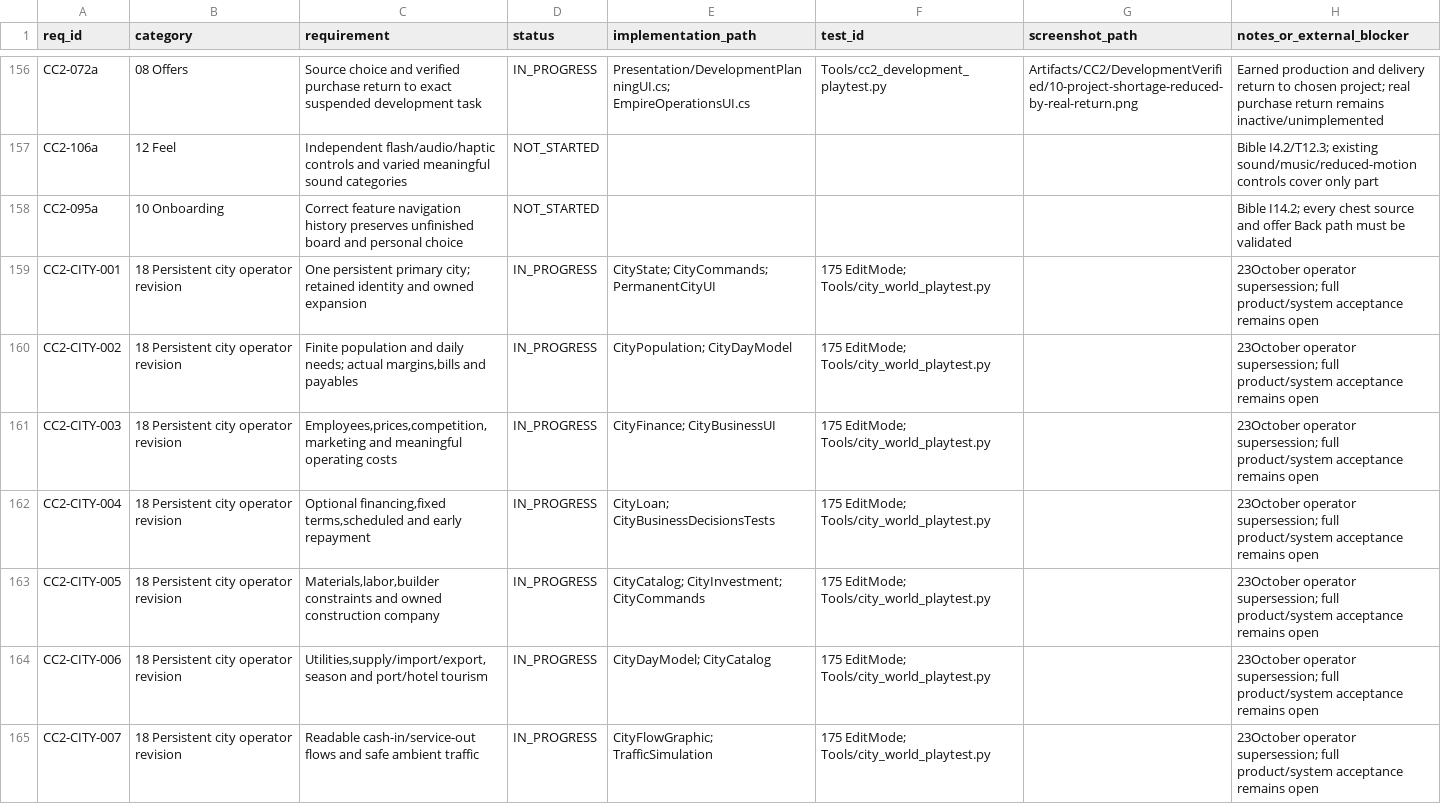
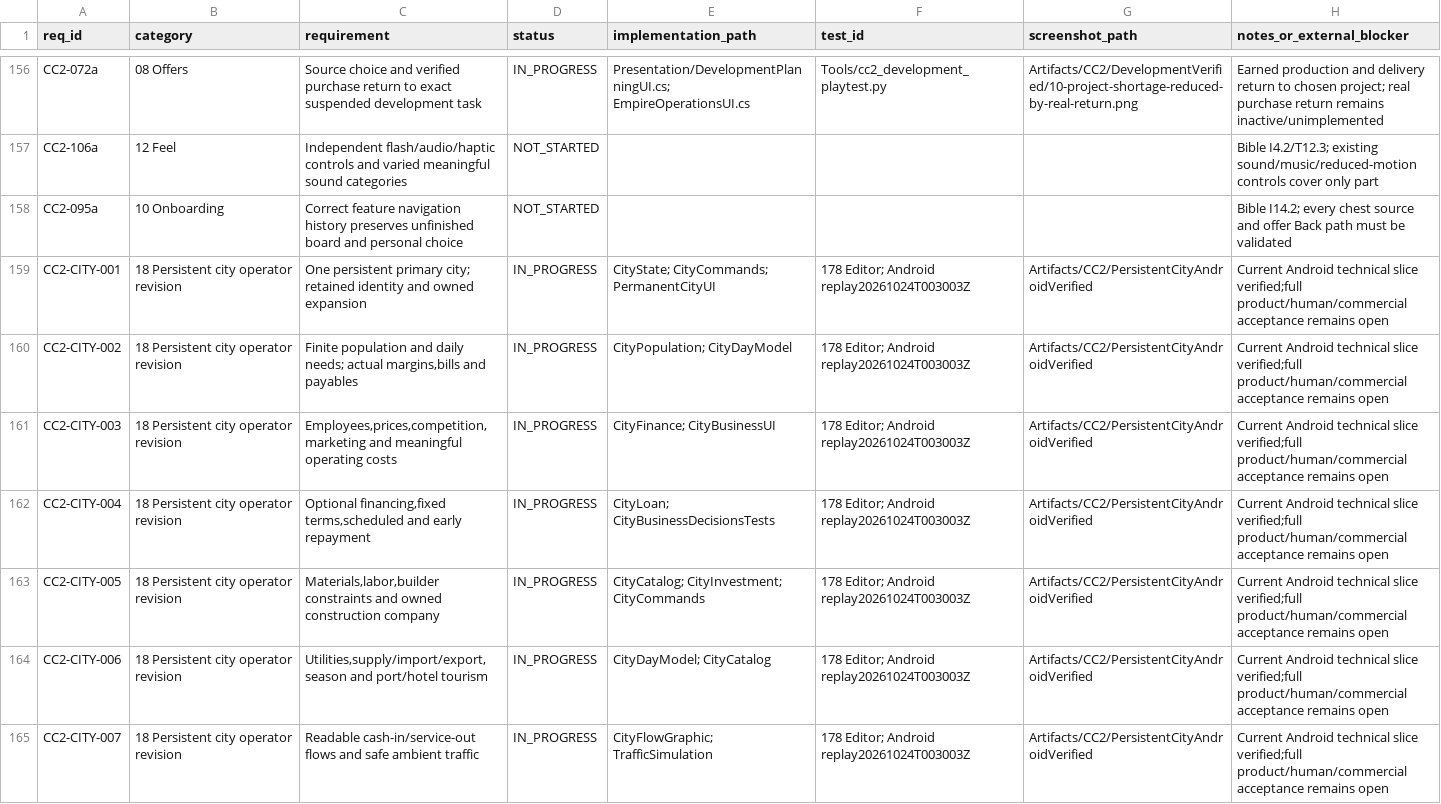
Before and after one commit to zaynvirkk/Cashflow-Chains, a CSV file: Docs/CC2/CC2_IMPLEMENTATION_TRACKER.csv, drawn as a sheet; only a part is shown, gaps mark what is left out; the diff covers the shown part only.

Commit message:
Verify signed Android city build, zoom limits, readable financing and recovery

```diff
--- a/Docs/CC2/CC2_IMPLEMENTATION_TRACKER.csv
+++ b/Docs/CC2/CC2_IMPLEMENTATION_TRACKER.csv
@@ -158,8 +158,8 @@ CC2-106a,12 Feel,Independent flash/audio/haptic controls and varied meaningful s
 CC2-095a,10 Onboarding,Correct feature navigation history preserves unfinished board and personal choice,NOT_STARTED,,,,Bible I14.2; every chest source and offer Back path must be validated
-CC2-CITY-001,18 Persistent city operator revision,One persistent primary city; retained identity and owned expansion,IN_PROGRESS,CityState; CityCommands; PermanentCityUI,175 EditMode; Tools/city_world_playtest.py,,23October operator supersession; full product/system acceptance remains open
-CC2-CITY-002,18 Persistent city operator revision,"Finite population and daily needs; actual margins,bills and payables",IN_PROGRESS,CityPopulation; CityDayModel,175 EditMode; Tools/city_world_playtest.py,,23October operator supersession; full product/system acceptance remains open
-CC2-CITY-003,18 Persistent city operator revision,"Employees,prices,competition,marketing and meaningful operating costs",IN_PROGRESS,CityFinance; CityBusinessUI,175 EditMode; Tools/city_world_playtest.py,,23October operator supersession; full product/system acceptance remains open
-CC2-CITY-004,18 Persistent city operator revision,"Optional financing,fixed terms,scheduled and early repayment",IN_PROGRESS,CityLoan; CityBusinessDecisionsTests,175 EditMode; Tools/city_world_playtest.py,,23October operator supersession; full product/system acceptance remains open
-CC2-CITY-005,18 Persistent city operator revision,"Materials,labor,builder constraints and owned construction company",IN_PROGRESS,CityCatalog; CityInvestment; CityCommands,175 EditMode; Tools/city_world_playtest.py,,23October operator supersession; full product/system acceptance remains open
-CC2-CITY-006,18 Persistent city operator revision,"Utilities,supply/import/export,season and port/hotel tourism",IN_PROGRESS,CityDayModel; CityCatalog,175 EditMode; Tools/city_world_playtest.py,,23October operator supersession; full product/system acceptance remains open
-CC2-CITY-007,18 Persistent city operator revision,Readable cash-in/service-out flows and safe ambient traffic,IN_PROGRESS,CityFlowGraphic; TrafficSimulation,175 EditMode; Tools/city_world_playtest.py,,23October operator supersession; full product/system acceptance remains open
+CC2-CITY-001,18 Persistent city operator revision,One persistent primary city; retained identity and owned expansion,IN_PROGRESS,CityState; CityCommands; PermanentCityUI,178 Editor; Android replay20261024T003003Z,Artifacts/CC2/PersistentCityAndroidVerified,Current Android technical slice verified;full product/human/commercial acceptance remains open
+CC2-CITY-002,18 Persistent city operator revision,"Finite population and daily needs; actual margins,bills and payables",IN_PROGRESS,CityPopulation; CityDayModel,178 Editor; Android replay20261024T003003Z,Artifacts/CC2/PersistentCityAndroidVerified,Current Android technical slice verified;full product/human/commercial acceptance remains open
+CC2-CITY-003,18 Persistent city operator revision,"Employees,prices,competition,marketing and meaningful operating costs",IN_PROGRESS,CityFinance; CityBusinessUI,178 Editor; Android replay20261024T003003Z,Artifacts/CC2/PersistentCityAndroidVerified,Current Android technical slice verified;full product/human/commercial acceptance remains open
+CC2-CITY-004,18 Persistent city operator revision,"Optional financing,fixed terms,scheduled and early repayment",IN_PROGRESS,CityLoan; CityBusinessDecisionsTests,178 Editor; Android replay20261024T003003Z,Artifacts/CC2/PersistentCityAndroidVerified,Current Android technical slice verified;full product/human/commercial acceptance remains open
+CC2-CITY-005,18 Persistent city operator revision,"Materials,labor,builder constraints and owned construction company",IN_PROGRESS,CityCatalog; CityInvestment; CityCommands,178 Editor; Android replay20261024T003003Z,Artifacts/CC2/PersistentCityAndroidVerified,Current Android technical slice verified;full product/human/commercial acceptance remains open
+CC2-CITY-006,18 Persistent city operator revision,"Utilities,supply/import/export,season and port/hotel tourism",IN_PROGRESS,CityDayModel; CityCatalog,178 Editor; Android replay20261024T003003Z,Artifacts/CC2/PersistentCityAndroidVerified,Current Android technical slice verified;full product/human/commercial acceptance remains open
+CC2-CITY-007,18 Persistent city operator revision,Readable cash-in/service-out flows and safe ambient traffic,IN_PROGRESS,CityFlowGraphic; TrafficSimulation,178 Editor; Android replay20261024T003003Z,Artifacts/CC2/PersistentCityAndroidVerified,Current Android technical slice verified;full product/human/commercial acceptance remains open
```
Also changed, not shown: 17 edited cells elsewhere in this file, Docs/CC2/TRACEABILITY.csv, 52 other files.
